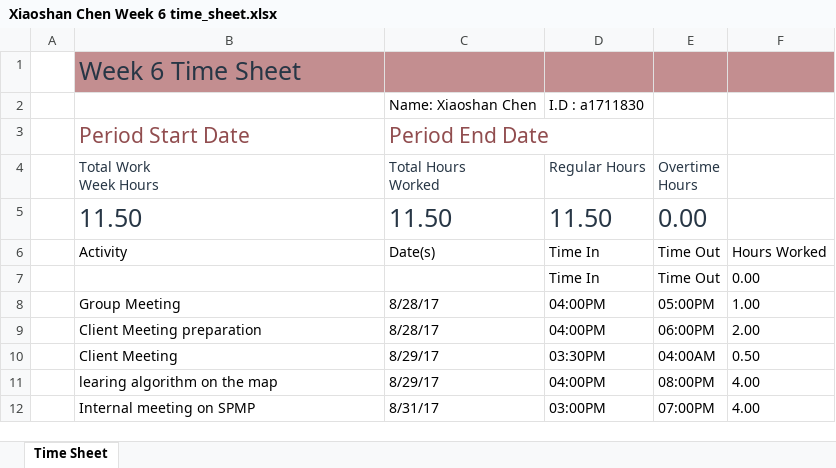
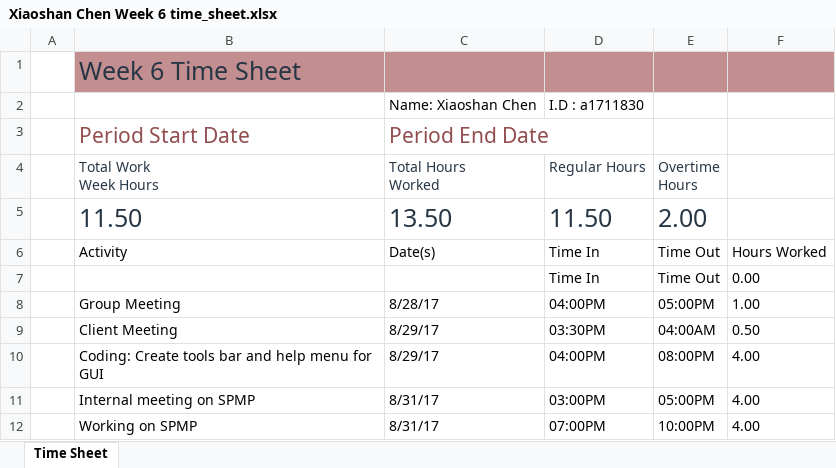
Before and after one commit to benwinding/latelejos, an Excel workbook: Documentation/TimeSheets/week6/Xiaoshan Chen Week 6 time_sheet.xlsx, sheet Time Sheet, drawn as a sheet; values as stored, in another font and other column widths than the file's, no borders; table styles not drawn; removed rows and columns are numbered as before the commit, all else as after; the diff names each change by its address in the sheet, - before the commit and + after, or states it on an @@ line.

```diff
--- a/Documentation/TimeSheets/week6/Xiaoshan Chen Week 6 time_sheet.xlsx (sheet Time Sheet)
+++ b/Documentation/TimeSheets/week6/Xiaoshan Chen Week 6 time_sheet.xlsx (sheet Time Sheet)
-C5 (Total Hours Worked): 11.50
+C5 (Total Hours Worked): 13.50
-E5 (Overtime Hours): 0.00
+E5 (Overtime Hours): 2.00
-row 9:  | Client Meeting preparation | 8/28/17 | 04:00PM | 06:00PM | 2.00
-B10 (Total Work Week Hours): learing algorithm on the map
+B10 (Total Work Week Hours): Coding: Create tools bar and help menu for GUI
-E11 (Overtime Hours): 07:00PM
+E11 (Overtime Hours): 05:00PM
+row 12:  | Working on SPMP | 8/31/17 | 07:00PM | 10:00PM | 4.00
```
Also changed, not shown: Documentation/TimeSheets/week5/Xiaoshan_Week5_Timesheet.xlsx, 11 other files.
